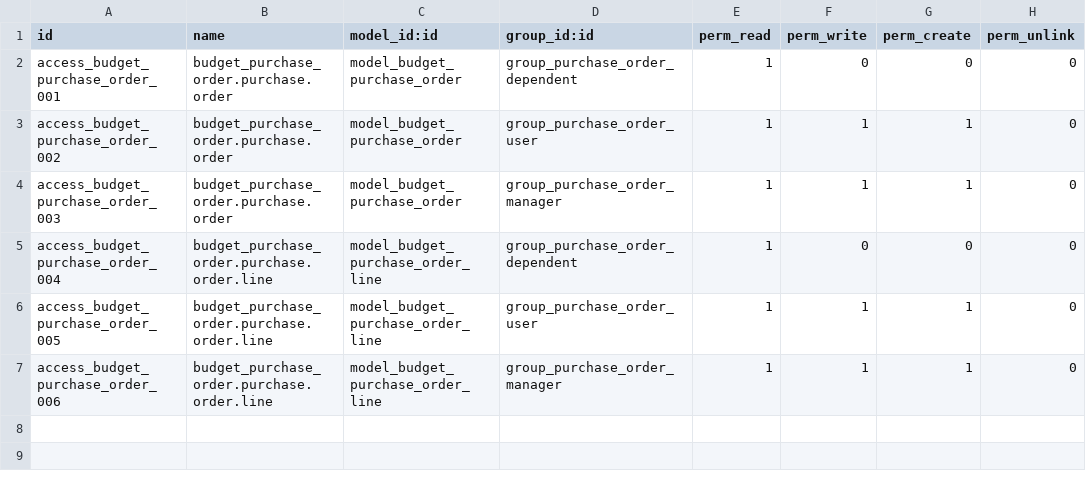
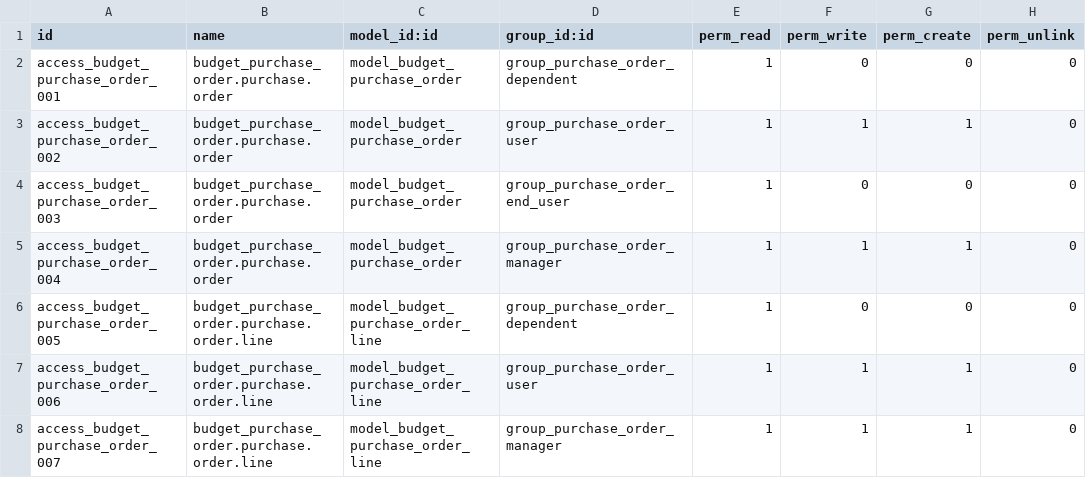
Before and after one commit to Guobower/odoo-budget-purchase-order, a CSV file: security/ir.model.access.csv, drawn as a sheet.

Commit message:
added enduser access rights

```diff
--- a/security/ir.model.access.csv
+++ b/security/ir.model.access.csv
@@ -3,5 +3,6 @@ access_budget_purchase_order_001,budget_purchase_order.purchase.order,model_budg
 access_budget_purchase_order_002,budget_purchase_order.purchase.order,model_budget_purchase_order,group_purchase_order_user,1,1,1,0
-access_budget_purchase_order_003,budget_purchase_order.purchase.order,model_budget_purchase_order,group_purchase_order_manager,1,1,1,0
-access_budget_purchase_order_004,budget_purchase_order.purchase.order.line,model_budget_purchase_order_line,group_purchase_order_dependent,1,0,0,0
-access_budget_purchase_order_005,budget_purchase_order.purchase.order.line,model_budget_purchase_order_line,group_purchase_order_user,1,1,1,0
-access_budget_purchase_order_006,budget_purchase_order.purchase.order.line,model_budget_purchase_order_line,group_purchase_order_manager,1,1,1,0
+access_budget_purchase_order_003,budget_purchase_order.purchase.order,model_budget_purchase_order,group_purchase_order_end_user,1,0,0,0
+access_budget_purchase_order_004,budget_purchase_order.purchase.order,model_budget_purchase_order,group_purchase_order_manager,1,1,1,0
+access_budget_purchase_order_005,budget_purchase_order.purchase.order.line,model_budget_purchase_order_line,group_purchase_order_dependent,1,0,0,0
+access_budget_purchase_order_006,budget_purchase_order.purchase.order.line,model_budget_purchase_order_line,group_purchase_order_user,1,1,1,0
+access_budget_purchase_order_007,budget_purchase_order.purchase.order.line,model_budget_purchase_order_line,group_purchase_order_manager,1,1,1,0
```
